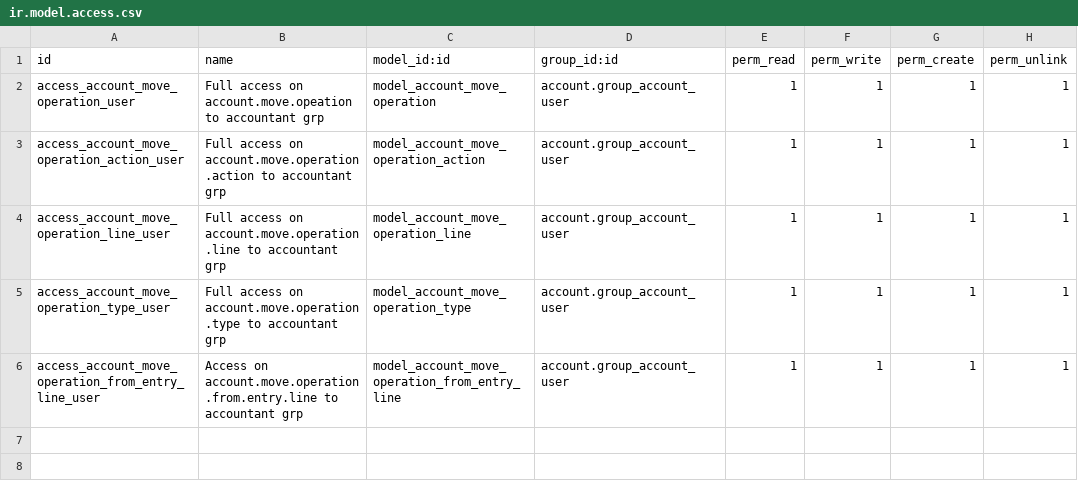
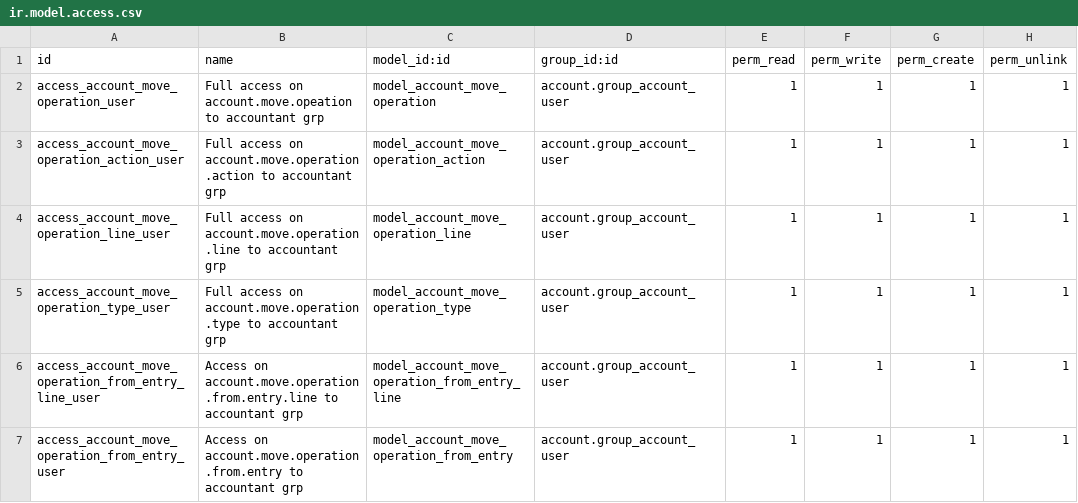
Before and after one commit to robertoCabreraAgro/account_move_operation, a CSV file: security/ir.model.access.csv, drawn as a sheet.

```diff
--- a/security/ir.model.access.csv
+++ b/security/ir.model.access.csv
@@ -6 +6,2 @@ access_account_move_operation_type_user,Full access on account.move.operation.ty
 access_account_move_operation_from_entry_line_user,Access on account.move.operation.from.entry.line to accountant grp,model_account_move_operation_from_entry_line,account.group_account_user,1,1,1,1
+access_account_move_operation_from_entry_user,Access on account.move.operation.from.entry to accountant grp,model_account_move_operation_from_entry,account.group_account_user,1,1,1,1
```
Also changed, not shown: 13 other files.
